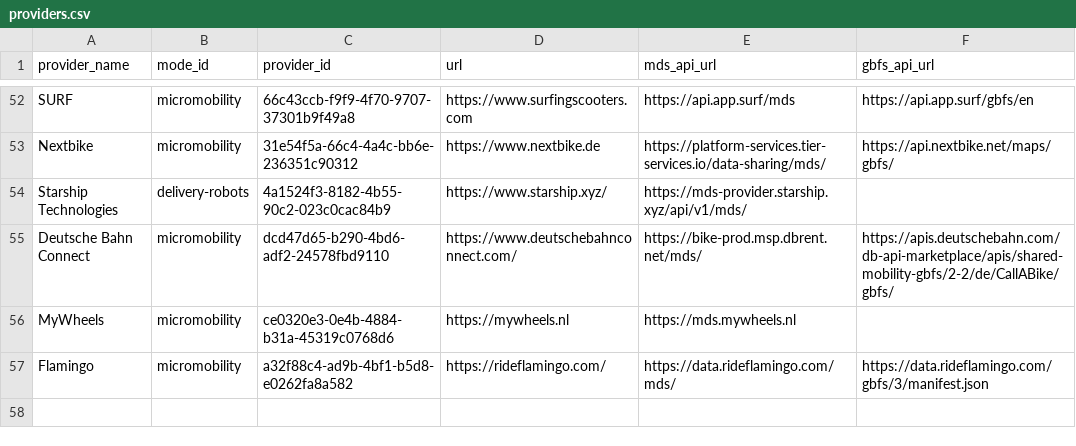
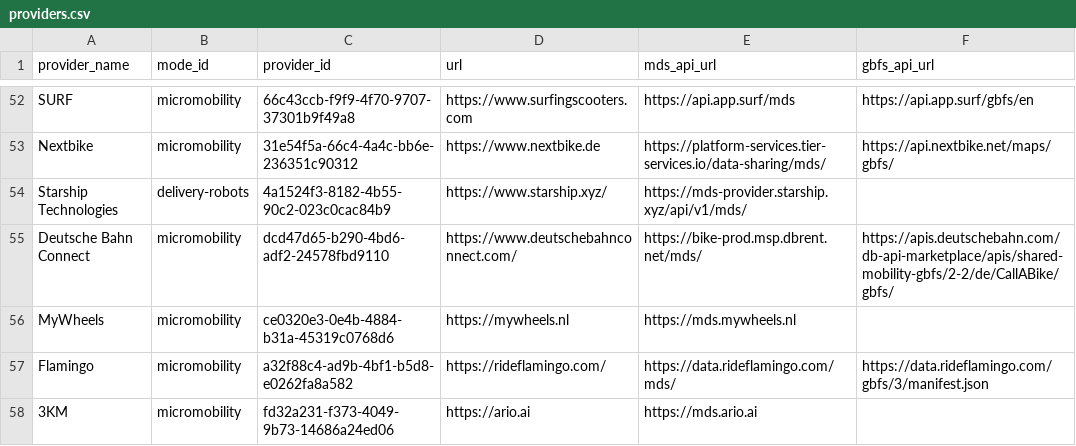
Before and after one commit to openmobilityfoundation/mobility-data-specification, a CSV file: providers.csv, drawn as a sheet; only a part is shown, gaps mark what is left out; the diff names each change by its address in the sheet, - before the commit and + after, or states it on an @@ line.

Commit message:
Add 3KM provider ID
Signed-off-by: Mitch Vars <mplsmitch@gmail.com>

```diff
--- a/providers.csv
+++ b/providers.csv
+row 58: 3KM | micromobility | fd32a231-f373-4049-9b73-14686a24ed06 | https://ario.ai | https://mds.ario.ai
```
